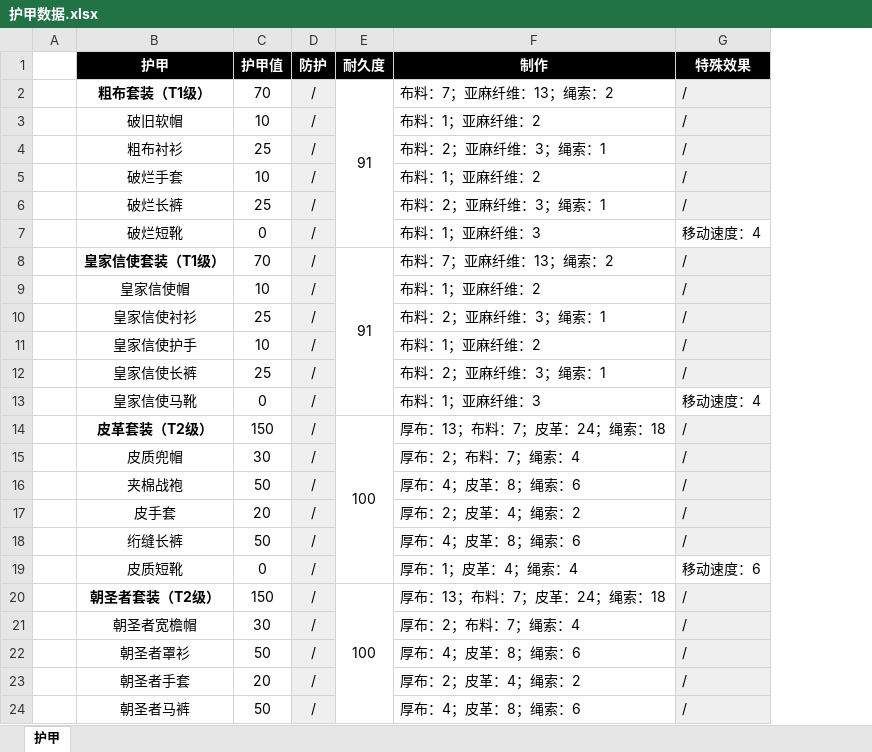
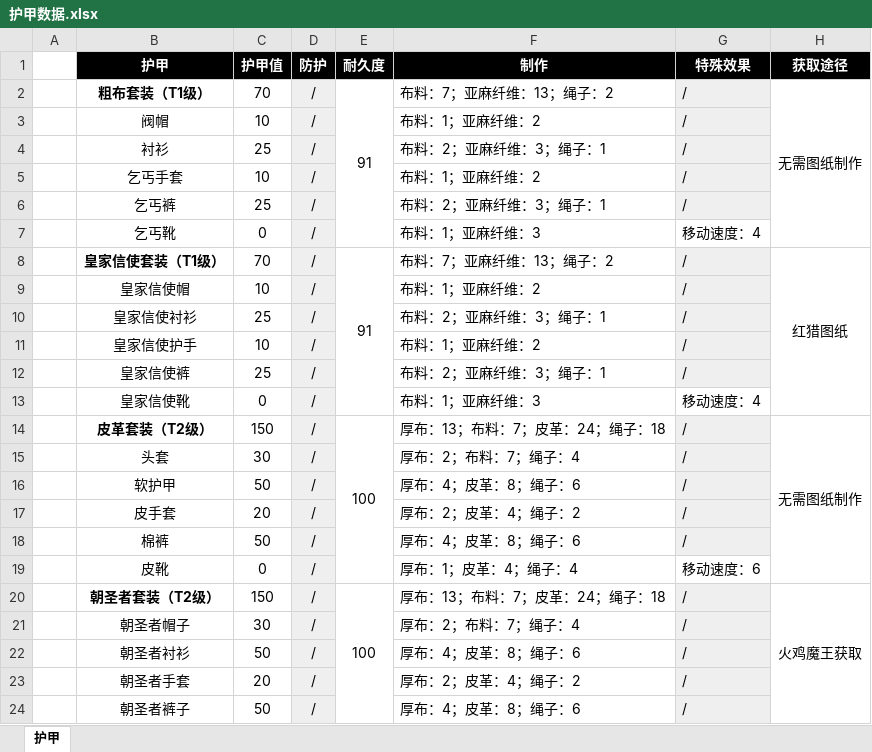
Before and after one commit to jasonXiao422/grimsoul-wiki, an Excel workbook: data-source/护甲数据.xlsx, sheet 护甲, drawn as a sheet; only a part is shown; values as stored, in another font and other column widths than the file's, no borders; the diff covers the shown part only; the diff names each change by its address in the sheet, - before the commit and + after, or states it on an @@ line.

```diff
--- a/data-source/护甲数据.xlsx (sheet 护甲)
+++ b/data-source/护甲数据.xlsx (sheet 护甲)
+column H (获取途径), rows 2-20: 无需图纸制作 |  |  |  |  |  | 红猎图纸 |  |  |  |  |  | 无需图纸制作 |  |  |  |  |  | 火鸡魔王获取
-F2 (制作): 布料：7；亚麻纤维：13；绳索：2
+F2 (制作): 布料：7；亚麻纤维：13；绳子：2
-B3 (护甲): 破旧软帽
+B3 (护甲): 阀帽
-B4 (护甲): 粗布衬衫
+B4 (护甲): 衬衫
-F4 (制作): 布料：2；亚麻纤维：3；绳索：1
+F4 (制作): 布料：2；亚麻纤维：3；绳子：1
-B5 (护甲): 破烂手套
+B5 (护甲): 乞丐手套
-B6 (护甲): 破烂长裤
+B6 (护甲): 乞丐裤
-F6 (制作): 布料：2；亚麻纤维：3；绳索：1
+F6 (制作): 布料：2；亚麻纤维：3；绳子：1
-B7 (护甲): 破烂短靴
+B7 (护甲): 乞丐靴
-F8 (制作): 布料：7；亚麻纤维：13；绳索：2
+F8 (制作): 布料：7；亚麻纤维：13；绳子：2
-F10 (制作): 布料：2；亚麻纤维：3；绳索：1
+F10 (制作): 布料：2；亚麻纤维：3；绳子：1
-B12 (护甲): 皇家信使长裤
+B12 (护甲): 皇家信使裤
-F12 (制作): 布料：2；亚麻纤维：3；绳索：1
+F12 (制作): 布料：2；亚麻纤维：3；绳子：1
-B13 (护甲): 皇家信使马靴
+B13 (护甲): 皇家信使靴
-F14 (制作): 厚布：13；布料：7；皮革：24；绳索：18
+F14 (制作): 厚布：13；布料：7；皮革：24；绳子：18
-B15 (护甲): 皮质兜帽
+B15 (护甲): 头套
-F15 (制作): 厚布：2；布料：7；绳索：4
+F15 (制作): 厚布：2；布料：7；绳子：4
-B16 (护甲): 夹棉战袍
+B16 (护甲): 软护甲
-F16 (制作): 厚布：4；皮革：8；绳索：6
+F16 (制作): 厚布：4；皮革：8；绳子：6
-F17 (制作): 厚布：2；皮革：4；绳索：2
+F17 (制作): 厚布：2；皮革：4；绳子：2
-B18 (护甲): 绗缝长裤
+B18 (护甲): 棉裤
-F18 (制作): 厚布：4；皮革：8；绳索：6
+F18 (制作): 厚布：4；皮革：8；绳子：6
-B19 (护甲): 皮质短靴
+B19 (护甲): 皮靴
-F19 (制作): 厚布：1；皮革：4；绳索：4
+F19 (制作): 厚布：1；皮革：4；绳子：4
-F20 (制作): 厚布：13；布料：7；皮革：24；绳索：18
+F20 (制作): 厚布：13；布料：7；皮革：24；绳子：18
-B21 (护甲): 朝圣者宽檐帽
+B21 (护甲): 朝圣者帽子
-F21 (制作): 厚布：2；布料：7；绳索：4
+F21 (制作): 厚布：2；布料：7；绳子：4
-B22 (护甲): 朝圣者罩衫
+B22 (护甲): 朝圣者衬衫
-F22 (制作): 厚布：4；皮革：8；绳索：6
+F22 (制作): 厚布：4；皮革：8；绳子：6
-F23 (制作): 厚布：2；皮革：4；绳索：2
+F23 (制作): 厚布：2；皮革：4；绳子：2
-B24 (护甲): 朝圣者马裤
+B24 (护甲): 朝圣者裤子
-F24 (制作): 厚布：4；皮革：8；绳索：6
+F24 (制作): 厚布：4；皮革：8；绳子：6
```
Also changed, not shown: 24 added rows, 238 edited cells and cell formats elsewhere in this sheet, formulas that keep their value, 12 other files.
